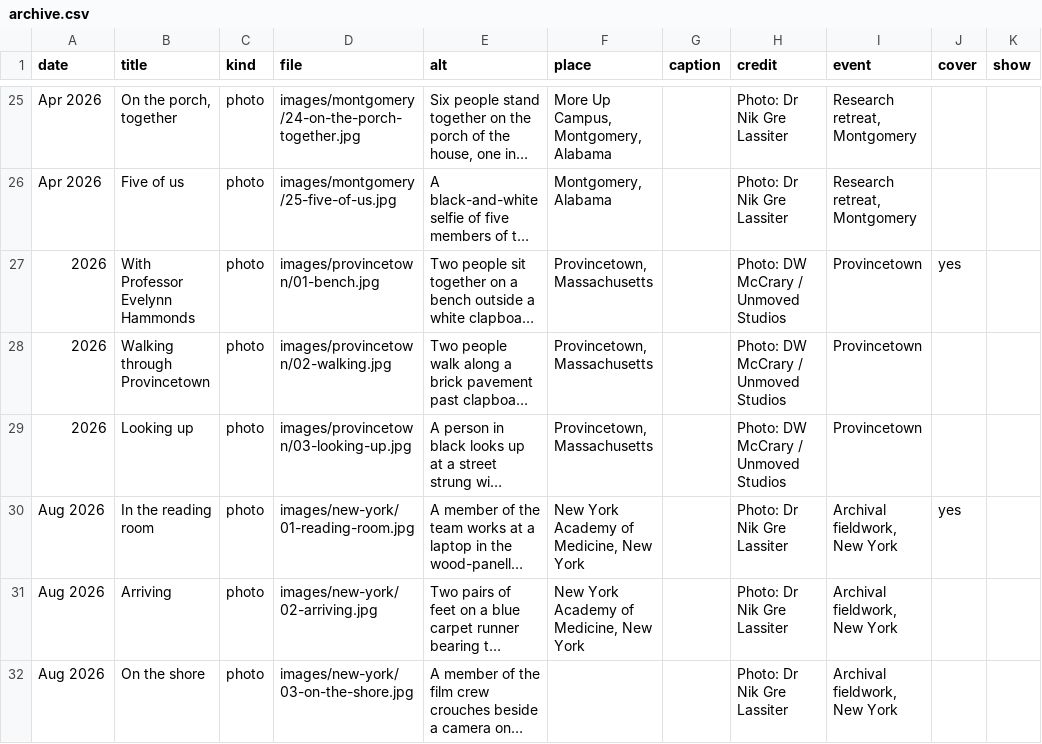
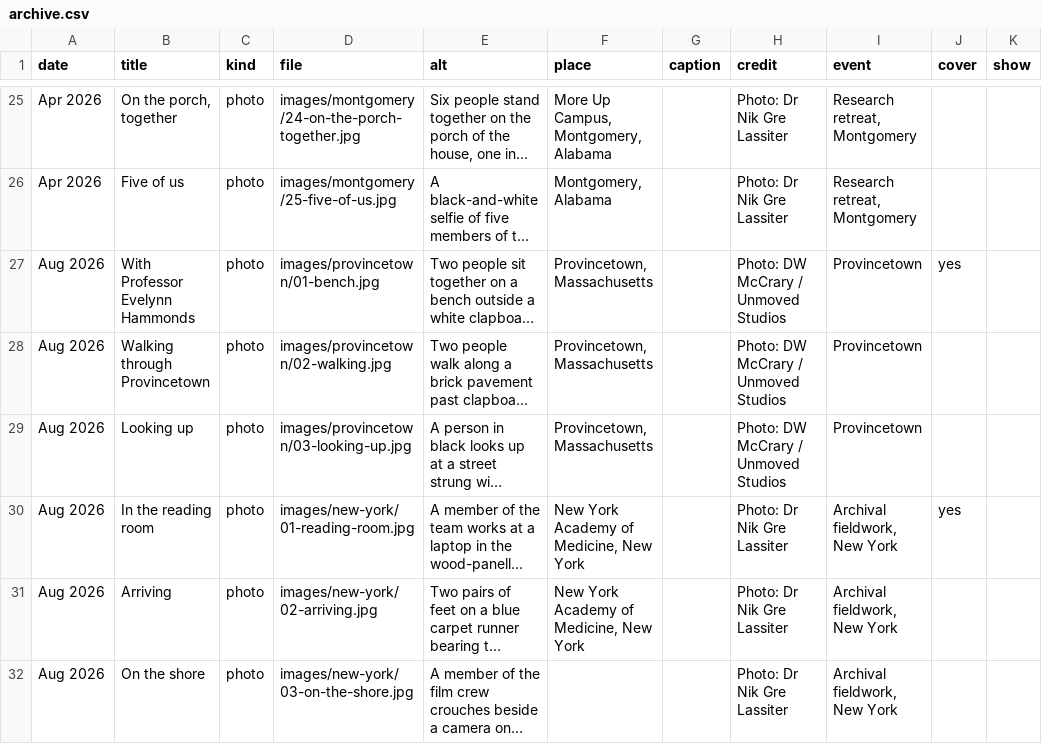
Before and after one commit to NGL-cpu/ECthreads, a CSV file: data/archive.csv, drawn as a sheet; only a part is shown, gaps mark what is left out; long unchanged cells end in …; the diff names each change by its address in the sheet, - before the commit and + after, or states it on an @@ line.

```diff
--- a/data/archive.csv
+++ b/data/archive.csv
-A27:A29 (date): 2026
+A27:A29 (date): Aug 2026
```
Also changed, not shown: data/archive-books.csv.
